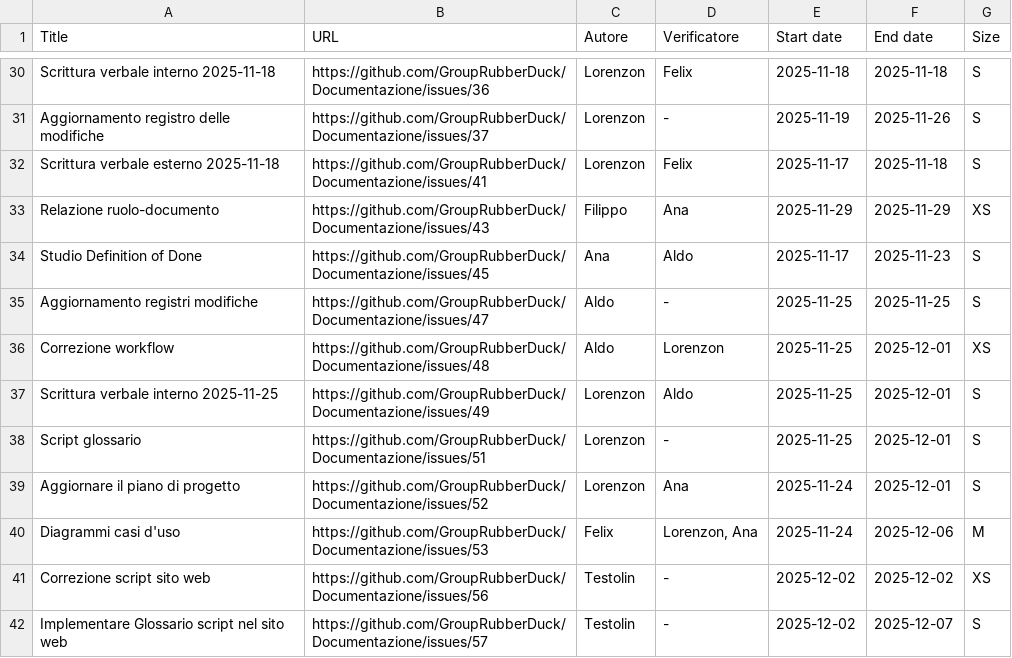
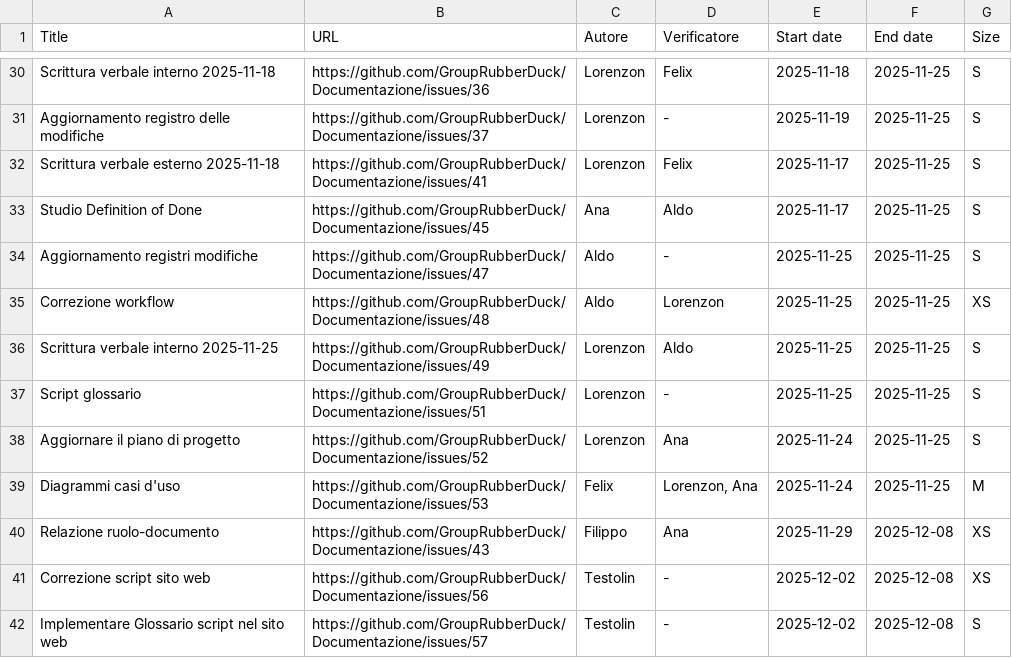
Before and after one commit to GroupRubberDuck/Documentazione, a CSV file: src/RTB/DocumentazioneEsterna/Piano_di_qualifica/data/MPC/sprint.csv, drawn as a sheet; only a part is shown, gaps mark what is left out; removed rows and columns are numbered as before the commit, all else as after; the diff covers the shown part only; the diff names each change by its address in the sheet, - before the commit and + after, or states it on an @@ line.

```diff
--- a/src/RTB/DocumentazioneEsterna/Piano_di_qualifica/data/MPC/sprint.csv
+++ b/src/RTB/DocumentazioneEsterna/Piano_di_qualifica/data/MPC/sprint.csv
-F30 (End date): 2025-11-18
+F30 (End date): 2025-11-25
-F31 (End date): 2025-11-26
+F31 (End date): 2025-11-25
-F32 (End date): 2025-11-18
+F32 (End date): 2025-11-25
-row 33: Relazione ruolo-documento | https://github.com/GroupRubberDuck/Documentazione/issues/43 | Filippo | Ana | 2025-11-29 | 2025-11-29 | XS
-F33 (End date): 2025-11-23
+F33 (End date): 2025-11-25
-F35:F38 (End date): 2025-12-01
+F35:F38 (End date): 2025-11-25
-F39 (End date): 2025-12-06
+F39 (End date): 2025-11-25
+row 40: Relazione ruolo-documento | https://github.com/GroupRubberDuck/Documentazione/issues/43 | Filippo | Ana | 2025-11-29 | 2025-12-08 | XS
-F41 (End date): 2025-12-02
+F41 (End date): 2025-12-08
-F42 (End date): 2025-12-07
+F42 (End date): 2025-12-08
```
Also changed, not shown: 76 edited cells elsewhere in this file, 20 other files.
